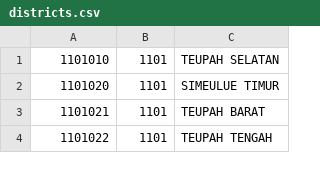
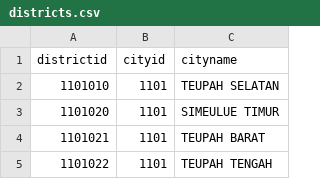
Before and after one commit to hdkef/api-lokasi-indonesia, a CSV file: data/districts.csv, drawn as a sheet; only a part is shown; the diff names each change by its address in the sheet, - before the commit and + after, or states it on an @@ line.

```diff
--- a/data/districts.csv
+++ b/data/districts.csv
+row 1: districtid | cityid | cityname
```
Also changed, not shown: data/cities.csv, data/provinces.csv, 10 other files.
